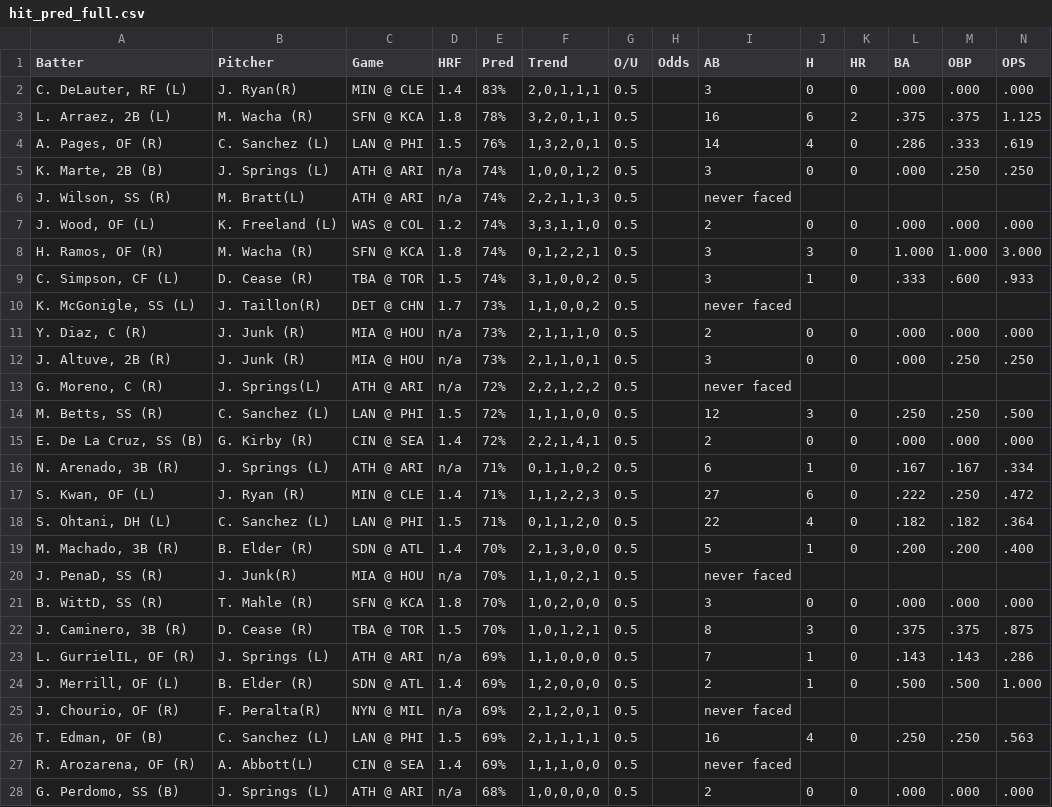
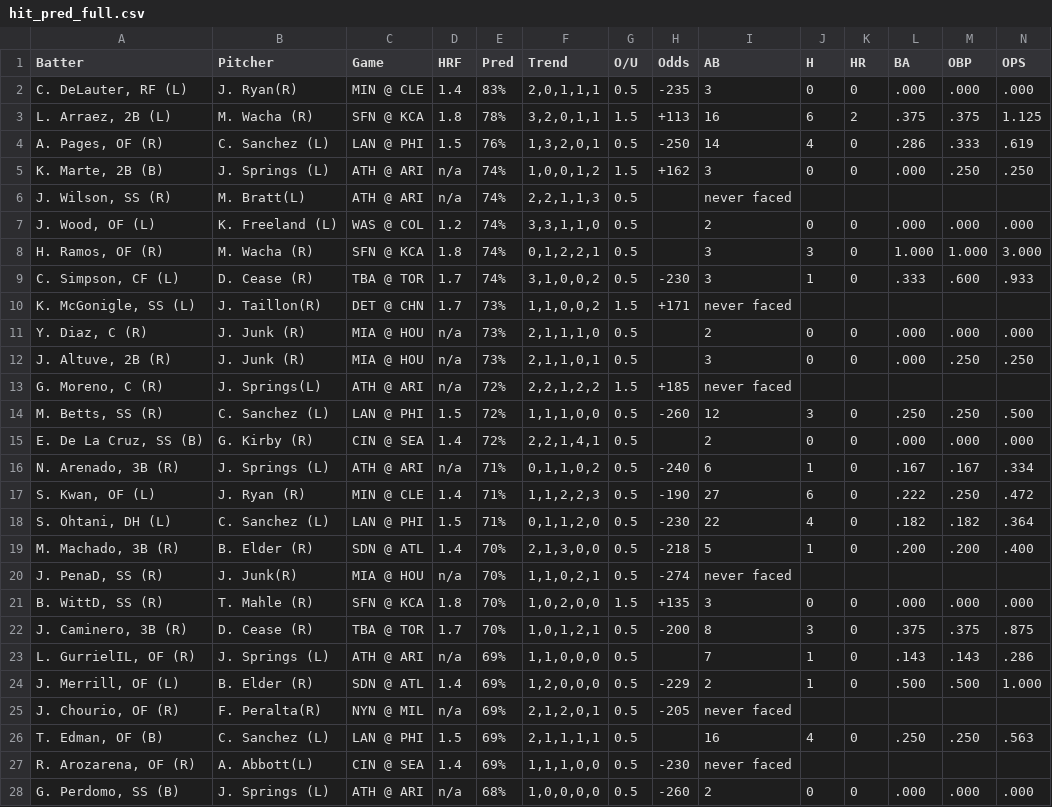
Before and after one commit to lgdsbrand/MLB-Hitters-Hub, a CSV file: backend/hit_pred_full.csv, drawn as a sheet; only a part is shown; the diff covers the shown part only.

```diff
--- a/backend/hit_pred_full.csv
+++ b/backend/hit_pred_full.csv
@@ -1,6 +1,6 @@
 Batter,Pitcher,Game,HRF,Pred,Trend,O/U,Odds,AB,H,HR,BA,OBP,OPS
-"C. DeLauter, RF (L)",J. Ryan(R),MIN @ CLE,1.4,83%,"2,0,1,1,1",0.5,,3,0,0,.000,.000,.000
-"L. Arraez, 2B (L)",M. Wacha (R),SFN @ KCA,1.8,78%,"3,2,0,1,1",0.5,,16,6,2,.375,.375,1.125
-"A. Pages, OF (R)",C. Sanchez (L),LAN @ PHI,1.5,76%,"1,3,2,0,1",0.5,,14,4,0,.286,.333,.619
-"K. Marte, 2B (B)",J. Springs (L),ATH @ ARI,n/a,74%,"1,0,0,1,2",0.5,,3,0,0,.000,.250,.250
+"C. DeLauter, RF (L)",J. Ryan(R),MIN @ CLE,1.4,83%,"2,0,1,1,1",0.5,-235,3,0,0,.000,.000,.000
+"L. Arraez, 2B (L)",M. Wacha (R),SFN @ KCA,1.8,78%,"3,2,0,1,1",1.5,+113,16,6,2,.375,.375,1.125
+"A. Pages, OF (R)",C. Sanchez (L),LAN @ PHI,1.5,76%,"1,3,2,0,1",0.5,-250,14,4,0,.286,.333,.619
+"K. Marte, 2B (B)",J. Springs (L),ATH @ ARI,n/a,74%,"1,0,0,1,2",1.5,+162,3,0,0,.000,.250,.250
 "J. Wilson, SS (R)",M. Bratt(L),ATH @ ARI,n/a,74%,"2,2,1,1,3",0.5,,never faced,,,,,
@@ -8,21 +8,21 @@ Batter,Pitcher,Game,HRF,Pred,Trend,O/U,Odds,AB,H,HR,BA,OBP,OPS
 "H. Ramos, OF (R)",M. Wacha (R),SFN @ KCA,1.8,74%,"0,1,2,2,1",0.5,,3,3,0,1.000,1.000,3.000
-"C. Simpson, CF (L)",D. Cease (R),TBA @ TOR,1.5,74%,"3,1,0,0,2",0.5,,3,1,0,.333,.600,.933
-"K. McGonigle, SS (L)",J. Taillon(R),DET @ CHN,1.7,73%,"1,1,0,0,2",0.5,,never faced,,,,,
+"C. Simpson, CF (L)",D. Cease (R),TBA @ TOR,1.7,74%,"3,1,0,0,2",0.5,-230,3,1,0,.333,.600,.933
+"K. McGonigle, SS (L)",J. Taillon(R),DET @ CHN,1.7,73%,"1,1,0,0,2",1.5,+171,never faced,,,,,
 "Y. Diaz, C (R)",J. Junk (R),MIA @ HOU,n/a,73%,"2,1,1,1,0",0.5,,2,0,0,.000,.000,.000
 "J. Altuve, 2B (R)",J. Junk (R),MIA @ HOU,n/a,73%,"2,1,1,0,1",0.5,,3,0,0,.000,.250,.250
-"G. Moreno, C (R)",J. Springs(L),ATH @ ARI,n/a,72%,"2,2,1,2,2",0.5,,never faced,,,,,
-"M. Betts, SS (R)",C. Sanchez (L),LAN @ PHI,1.5,72%,"1,1,1,0,0",0.5,,12,3,0,.250,.250,.500
+"G. Moreno, C (R)",J. Springs(L),ATH @ ARI,n/a,72%,"2,2,1,2,2",1.5,+185,never faced,,,,,
+"M. Betts, SS (R)",C. Sanchez (L),LAN @ PHI,1.5,72%,"1,1,1,0,0",0.5,-260,12,3,0,.250,.250,.500
 "E. De La Cruz, SS (B)",G. Kirby (R),CIN @ SEA,1.4,72%,"2,2,1,4,1",0.5,,2,0,0,.000,.000,.000
-"N. Arenado, 3B (R)",J. Springs (L),ATH @ ARI,n/a,71%,"0,1,1,0,2",0.5,,6,1,0,.167,.167,.334
-"S. Kwan, OF (L)",J. Ryan (R),MIN @ CLE,1.4,71%,"1,1,2,2,3",0.5,,27,6,0,.222,.250,.472
-"S. Ohtani, DH (L)",C. Sanchez (L),LAN @ PHI,1.5,71%,"0,1,1,2,0",0.5,,22,4,0,.182,.182,.364
-"M. Machado, 3B (R)",B. Elder (R),SDN @ ATL,1.4,70%,"2,1,3,0,0",0.5,,5,1,0,.200,.200,.400
-"J. PenaD, SS (R)",J. Junk(R),MIA @ HOU,n/a,70%,"1,1,0,2,1",0.5,,never faced,,,,,
-"B. WittD, SS (R)",T. Mahle (R),SFN @ KCA,1.8,70%,"1,0,2,0,0",0.5,,3,0,0,.000,.000,.000
-"J. Caminero, 3B (R)",D. Cease (R),TBA @ TOR,1.5,70%,"1,0,1,2,1",0.5,,8,3,0,.375,.375,.875
+"N. Arenado, 3B (R)",J. Springs (L),ATH @ ARI,n/a,71%,"0,1,1,0,2",0.5,-240,6,1,0,.167,.167,.334
+"S. Kwan, OF (L)",J. Ryan (R),MIN @ CLE,1.4,71%,"1,1,2,2,3",0.5,-190,27,6,0,.222,.250,.472
+"S. Ohtani, DH (L)",C. Sanchez (L),LAN @ PHI,1.5,71%,"0,1,1,2,0",0.5,-230,22,4,0,.182,.182,.364
+"M. Machado, 3B (R)",B. Elder (R),SDN @ ATL,1.4,70%,"2,1,3,0,0",0.5,-218,5,1,0,.200,.200,.400
+"J. PenaD, SS (R)",J. Junk(R),MIA @ HOU,n/a,70%,"1,1,0,2,1",0.5,-274,never faced,,,,,
+"B. WittD, SS (R)",T. Mahle (R),SFN @ KCA,1.8,70%,"1,0,2,0,0",1.5,+135,3,0,0,.000,.000,.000
+"J. Caminero, 3B (R)",D. Cease (R),TBA @ TOR,1.7,70%,"1,0,1,2,1",0.5,-200,8,3,0,.375,.375,.875
 "L. GurrielIL, OF (R)",J. Springs (L),ATH @ ARI,n/a,69%,"1,1,0,0,0",0.5,,7,1,0,.143,.143,.286
-"J. Merrill, OF (L)",B. Elder (R),SDN @ ATL,1.4,69%,"1,2,0,0,0",0.5,,2,1,0,.500,.500,1.000
-"J. Chourio, OF (R)",F. Peralta(R),NYN @ MIL,n/a,69%,"2,1,2,0,1",0.5,,never faced,,,,,
+"J. Merrill, OF (L)",B. Elder (R),SDN @ ATL,1.4,69%,"1,2,0,0,0",0.5,-229,2,1,0,.500,.500,1.000
+"J. Chourio, OF (R)",F. Peralta(R),NYN @ MIL,n/a,69%,"2,1,2,0,1",0.5,-205,never faced,,,,,
 "T. Edman, OF (B)",C. Sanchez (L),LAN @ PHI,1.5,69%,"2,1,1,1,1",0.5,,16,4,0,.250,.250,.563
-"R. Arozarena, OF (R)",A. Abbott(L),CIN @ SEA,1.4,69%,"1,1,1,0,0",0.5,,never faced,,,,,
-"G. Perdomo, SS (B)",J. Springs (L),ATH @ ARI,n/a,68%,"1,0,0,0,0",0.5,,2,0,0,.000,.000,.000
+"R. Arozarena, OF (R)",A. Abbott(L),CIN @ SEA,1.4,69%,"1,1,1,0,0",0.5,-230,never faced,,,,,
+"G. Perdomo, SS (B)",J. Springs (L),ATH @ ARI,n/a,68%,"1,0,0,0,0",0.5,-260,2,0,0,.000,.000,.000
```
Also changed, not shown: 100 edited cells elsewhere in this file, backend/bvp_full.csv, backend/hr_pred_full.csv, 1 other file.
